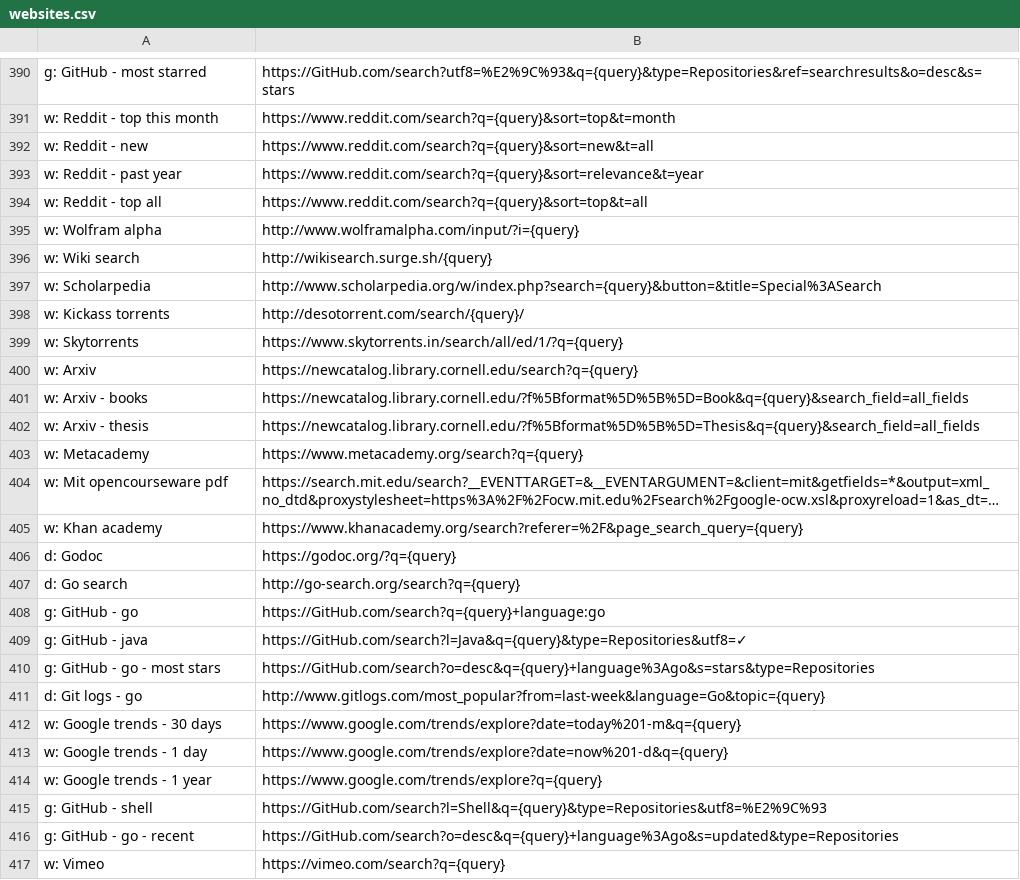
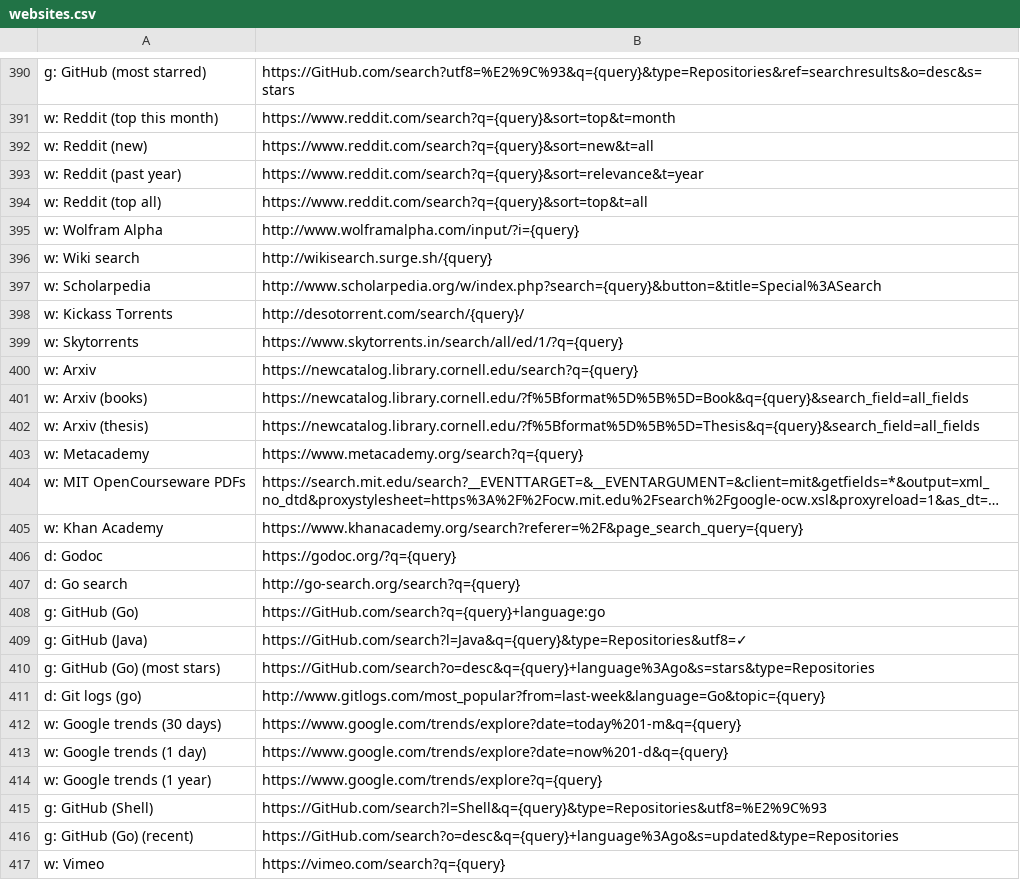
Before and after one commit to nikitavoloboev/alfred-web-searches, a CSV file: workflow/websites.csv, drawn as a sheet; only a part is shown, gaps mark what is left out; long unchanged cells end in …; the diff covers the shown part only; the diff names each change by its address in the sheet, - before the commit and + after, or states it on an @@ line.

```diff
--- a/workflow/websites.csv
+++ b/workflow/websites.csv
-A390: g: GitHub - most starred
+A390: g: GitHub (most starred)
-A391: w: Reddit - top this month
+A391: w: Reddit (top this month)
-A392: w: Reddit - new
+A392: w: Reddit (new)
-A393: w: Reddit - past year
+A393: w: Reddit (past year)
-A394: w: Reddit - top all
+A394: w: Reddit (top all)
-A395: w: Wolfram alpha
+A395: w: Wolfram Alpha
-A398: w: Kickass torrents
+A398: w: Kickass Torrents
-A401: w: Arxiv - books
+A401: w: Arxiv (books)
-A402: w: Arxiv - thesis
+A402: w: Arxiv (thesis)
-A404: w: Mit opencourseware pdf
+A404: w: MIT OpenCourseware PDFs
-A405: w: Khan academy
+A405: w: Khan Academy
-A408: g: GitHub - go
+A408: g: GitHub (Go)
-A409: g: GitHub - java
+A409: g: GitHub (Java)
-A410: g: GitHub - go - most stars
+A410: g: GitHub (Go) (most stars)
-A411: d: Git logs - go
+A411: d: Git logs (go)
-A412: w: Google trends - 30 days
+A412: w: Google trends (30 days)
-A413: w: Google trends - 1 day
+A413: w: Google trends (1 day)
-A414: w: Google trends - 1 year
+A414: w: Google trends (1 year)
-A415: g: GitHub - shell
+A415: g: GitHub (Shell)
-A416: g: GitHub - go - recent
+A416: g: GitHub (Go) (recent)
```
Also changed, not shown: 1 removed row and 37 edited cells elsewhere in this file.
